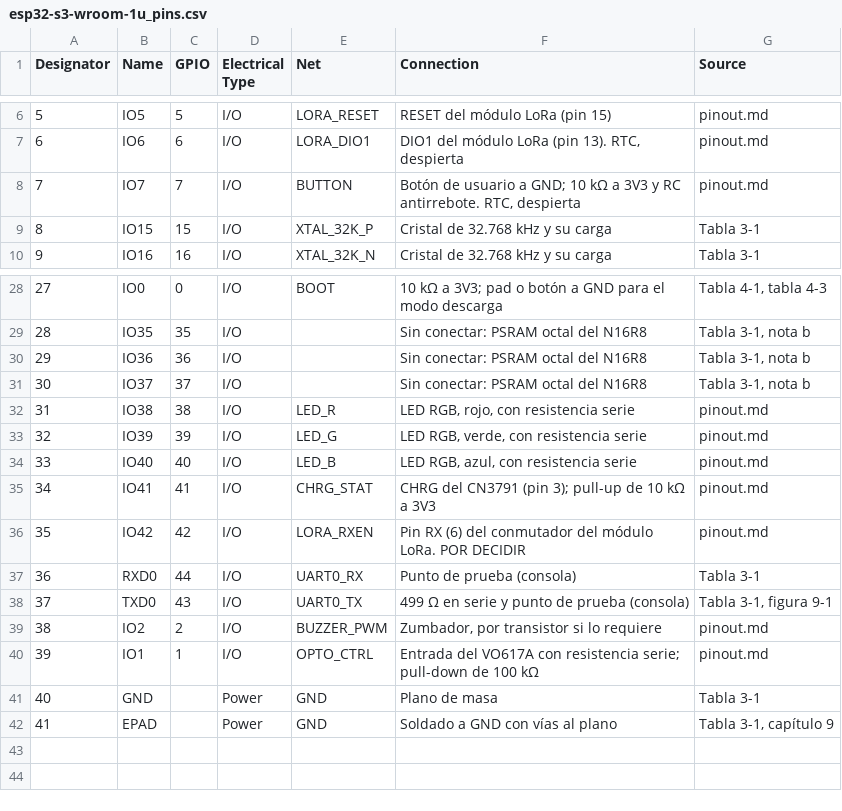
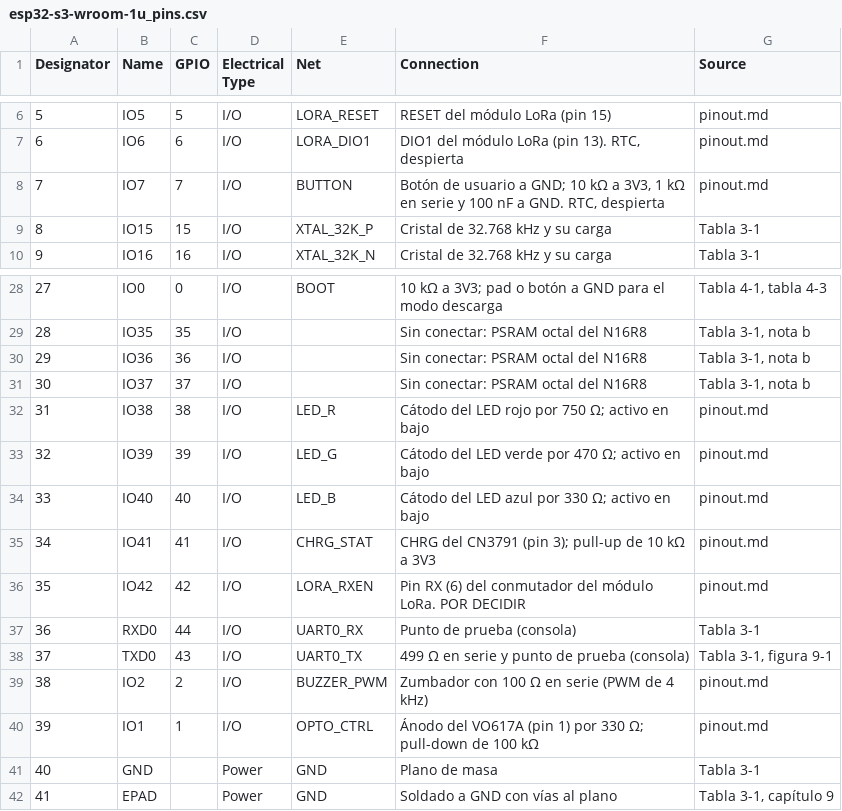
Before and after one commit to JavierAndresMunozAriza/Proyecto-DR-VF-01, a CSV file: hardware/esp32-s3-wroom-1u_pins.csv, drawn as a sheet; only a part is shown, gaps mark what is left out.

Commit message:
docs(hardware): conexiones pin por pin de todos los componentes aceptados
- pinout.md v2.4: tablas por pin verificadas con cada datasheet para MAX-M10S,
  LSM6DS3TR-C, modulo LoRa (folleto), TLV75733P, MAX17048, TP4056, CN3791 con
  su etapa de potencia, VO617A, zumbador, LED RGB, boton, cristal, USB-C con
  USBLC6, conectores JST y u.FL
- CN3791: inductor de 47 uH y D1 montado; LED RGB activo en bajo con 750, 470
  y 330 Ohm; LoRa con enlaces de 0 Ohm en RX, TX y DIO2
- pin_connections.csv: 152 filas para el esquematico de Altium; todos los GPIO
  cruzados entre el modulo y los perifericos
- lista unica de pendientes del esquematico y reglas de firmware

```diff
--- a/hardware/esp32-s3-wroom-1u_pins.csv
+++ b/hardware/esp32-s3-wroom-1u_pins.csv
@@ -7,3 +7,3 @@ Designator,Name,GPIO,Electrical Type,Net,Connection,Source
 6,IO6,6,I/O,LORA_DIO1,"DIO1 del módulo LoRa (pin 13). RTC, despierta",pinout.md
-7,IO7,7,I/O,BUTTON,"Botón de usuario a GND; 10 kΩ a 3V3 y RC antirrebote. RTC, despierta",pinout.md
+7,IO7,7,I/O,BUTTON,"Botón de usuario a GND; 10 kΩ a 3V3, 1 kΩ en serie y 100 nF a GND. RTC, despierta",pinout.md
 8,IO15,15,I/O,XTAL_32K_P,Cristal de 32.768 kHz y su carga,Tabla 3-1
@@ -31,5 +31,5 @@ Designator,Name,GPIO,Electrical Type,Net,Connection,Source
 30,IO37,37,I/O,,Sin conectar: PSRAM octal del N16R8,"Tabla 3-1, nota b"
-31,IO38,38,I/O,LED_R,"LED RGB, rojo, con resistencia serie",pinout.md
-32,IO39,39,I/O,LED_G,"LED RGB, verde, con resistencia serie",pinout.md
-33,IO40,40,I/O,LED_B,"LED RGB, azul, con resistencia serie",pinout.md
+31,IO38,38,I/O,LED_R,"Cátodo del LED rojo por 750 Ω; activo en bajo",pinout.md
+32,IO39,39,I/O,LED_G,"Cátodo del LED verde por 470 Ω; activo en bajo",pinout.md
+33,IO40,40,I/O,LED_B,"Cátodo del LED azul por 330 Ω; activo en bajo",pinout.md
 34,IO41,41,I/O,CHRG_STAT,CHRG del CN3791 (pin 3); pull-up de 10 kΩ a 3V3,pinout.md
@@ -38,4 +38,4 @@ Designator,Name,GPIO,Electrical Type,Net,Connection,Source
 37,TXD0,43,I/O,UART0_TX,499 Ω en serie y punto de prueba (consola),"Tabla 3-1, figura 9-1"
-38,IO2,2,I/O,BUZZER_PWM,"Zumbador, por transistor si lo requiere",pinout.md
-39,IO1,1,I/O,OPTO_CTRL,Entrada del VO617A con resistencia serie; pull-down de 100 kΩ,pinout.md
+38,IO2,2,I/O,BUZZER_PWM,"Zumbador con 100 Ω en serie (PWM de 4 kHz)",pinout.md
+39,IO1,1,I/O,OPTO_CTRL,Ánodo del VO617A (pin 1) por 330 Ω; pull-down de 100 kΩ,pinout.md
 40,GND,,Power,GND,Plano de masa,Tabla 3-1
```
Also changed, not shown: 2 other files.
